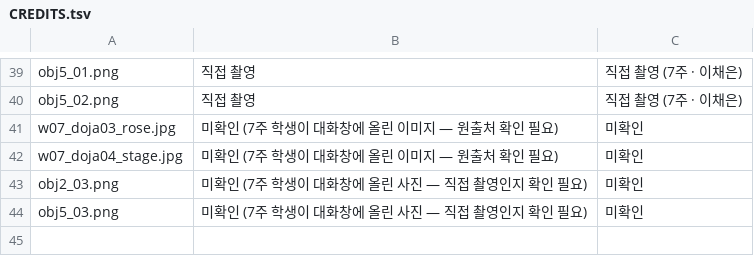
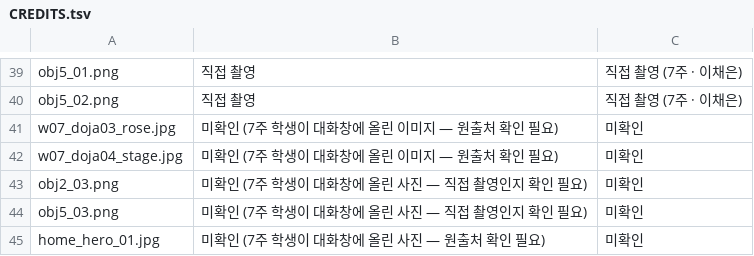
Before and after one commit to neeeahc/taste-archive, a TSV file: assets/CREDITS.tsv, drawn as a sheet; only a part is shown, gaps mark what is left out.

```diff
--- a/assets/CREDITS.tsv
+++ b/assets/CREDITS.tsv
@@ -44 +44,2 @@ obj2_03.png	미확인 (7주 학생이 대화창에 올린 사진 — 직접 촬
 obj5_03.png	미확인 (7주 학생이 대화창에 올린 사진 — 직접 촬영인지 확인 필요)	미확인
+home_hero_01.jpg	미확인 (7주 학생이 대화창에 올린 사진 — 원출처 확인 필요)	미확인
```
Also changed, not shown: 28 other files.
